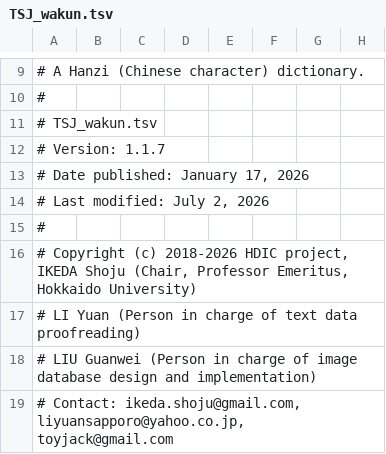
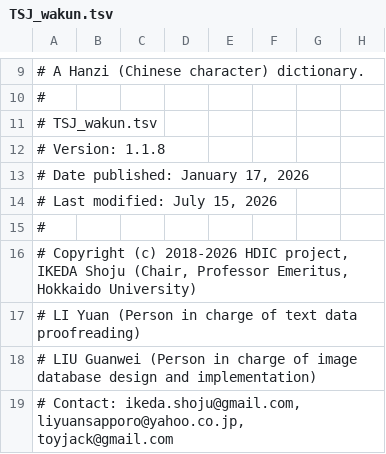
Before and after one commit to shikeda/HDIC, a TSV file: TSJ_wakun.tsv, drawn as a sheet; only a part is shown, gaps mark what is left out; the diff names each change by its address in the sheet, - before the commit and + after, or states it on an @@ line.

Commit message:
data: TSJ_wakun.tsvをバージョン1.1.8に更新
pos列・remarks列の改訂(前回コミット7f98580)に伴い、
ヘッダーのバージョン番号と最終更新日を更新。

```diff
--- a/TSJ_wakun.tsv
+++ b/TSJ_wakun.tsv
-A12: # Version: 1.1.7
+A12: # Version: 1.1.8
-A14: # Last modified: July 2, 2026
+A14: # Last modified: July 15, 2026
```
